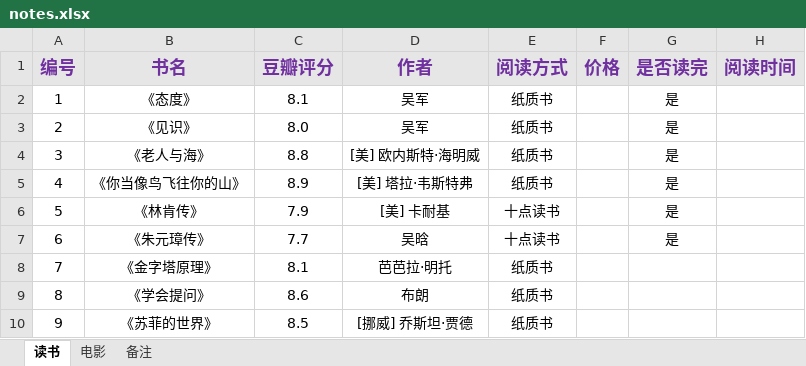
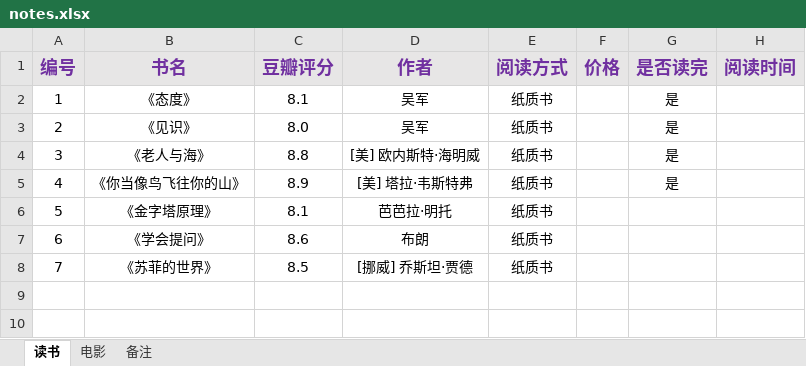
Before and after one commit to HG1227/HG1227.github.io, an Excel workbook: _posts/notes/notes.xlsx, sheet 读书, drawn as a sheet; values as stored, in another font and other column widths than the file's, no borders; conditional formats not drawn; removed rows and columns are numbered as before the commit, all else as after; the diff names each change by its address in the sheet, - before the commit and + after, or states it on an @@ line.

```diff
--- a/_posts/notes/notes.xlsx (sheet 读书)
+++ b/_posts/notes/notes.xlsx (sheet 读书)
-row 6: 5 | 《林肯传》 | 7.9 | [美] 卡耐基 | 十点读书 |  | 是
-row 7: 6 | 《朱元璋传》 | 7.7 | 吴晗 | 十点读书 |  | 是
@@ column A (编号) renumbered from row 6 down @@
```
Also changed, not shown: 18 other files.
